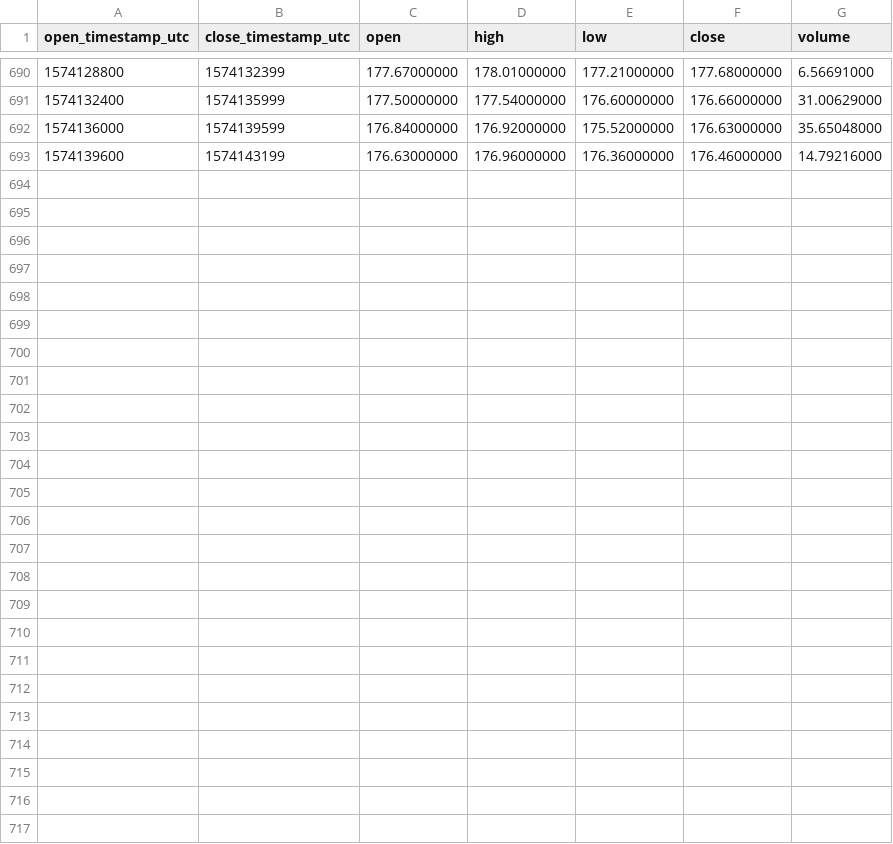
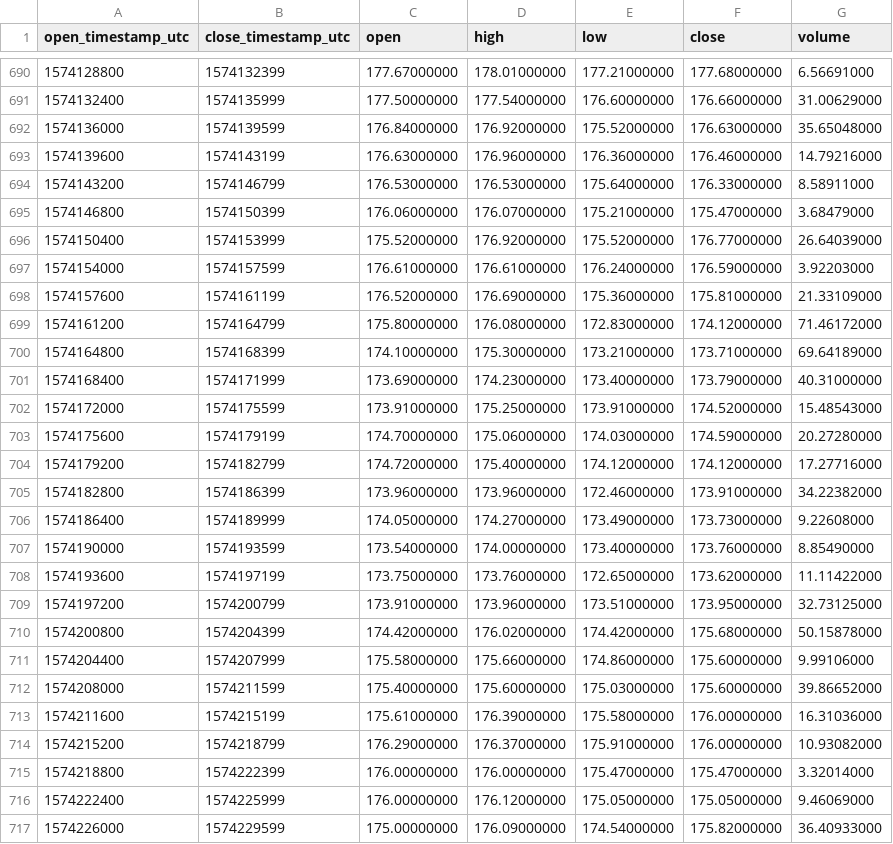
Before and after one commit to cryptobigbro/binance-ETHBUSD, a CSV file: binance-ETHBUSD-1h.csv, drawn as a sheet; only a part is shown, gaps mark what is left out.

Commit message:
Update OHLCV data.

```diff
--- a/binance-ETHBUSD-1h.csv
+++ b/binance-ETHBUSD-1h.csv
@@ -693 +693,25 @@ open_timestamp_utc,close_timestamp_utc,open,high,low,close,volume
 1574139600,1574143199,176.63000000,176.96000000,176.36000000,176.46000000,14.79216000
+1574143200,1574146799,176.53000000,176.53000000,175.64000000,176.33000000,8.58911000
+1574146800,1574150399,176.06000000,176.07000000,175.21000000,175.47000000,3.68479000
+1574150400,1574153999,175.52000000,176.92000000,175.52000000,176.77000000,26.64039000
+1574154000,1574157599,176.61000000,176.61000000,176.24000000,176.59000000,3.92203000
+1574157600,1574161199,176.52000000,176.69000000,175.36000000,175.81000000,21.33109000
+1574161200,1574164799,175.80000000,176.08000000,172.83000000,174.12000000,71.46172000
+1574164800,1574168399,174.10000000,175.30000000,173.21000000,173.71000000,69.64189000
+1574168400,1574171999,173.69000000,174.23000000,173.40000000,173.79000000,40.31000000
+1574172000,1574175599,173.91000000,175.25000000,173.91000000,174.52000000,15.48543000
+1574175600,1574179199,174.70000000,175.06000000,174.03000000,174.59000000,20.27280000
+1574179200,1574182799,174.72000000,175.40000000,174.12000000,174.12000000,17.27716000
+1574182800,1574186399,173.96000000,173.96000000,172.46000000,173.91000000,34.22382000
+1574186400,1574189999,174.05000000,174.27000000,173.49000000,173.73000000,9.22608000
+1574190000,1574193599,173.54000000,174.00000000,173.40000000,173.76000000,8.85490000
+1574193600,1574197199,173.75000000,173.76000000,172.65000000,173.62000000,11.11422000
+1574197200,1574200799,173.91000000,173.96000000,173.51000000,173.95000000,32.73125000
+1574200800,1574204399,174.42000000,176.02000000,174.42000000,175.68000000,50.15878000
+1574204400,1574207999,175.58000000,175.66000000,174.86000000,175.60000000,9.99106000
+1574208000,1574211599,175.40000000,175.60000000,175.03000000,175.60000000,39.86652000
+1574211600,1574215199,175.61000000,176.39000000,175.58000000,176.00000000,16.31036000
+1574215200,1574218799,176.29000000,176.37000000,175.91000000,176.00000000,10.93082000
+1574218800,1574222399,176.00000000,176.00000000,175.47000000,175.47000000,3.32014000
+1574222400,1574225999,176.00000000,176.12000000,175.05000000,175.05000000,9.46069000
+1574226000,1574229599,175.00000000,176.09000000,174.54000000,175.82000000,36.40933000
```
Also changed, not shown: binance-ETHBUSD-1d.csv, 1 other file.
